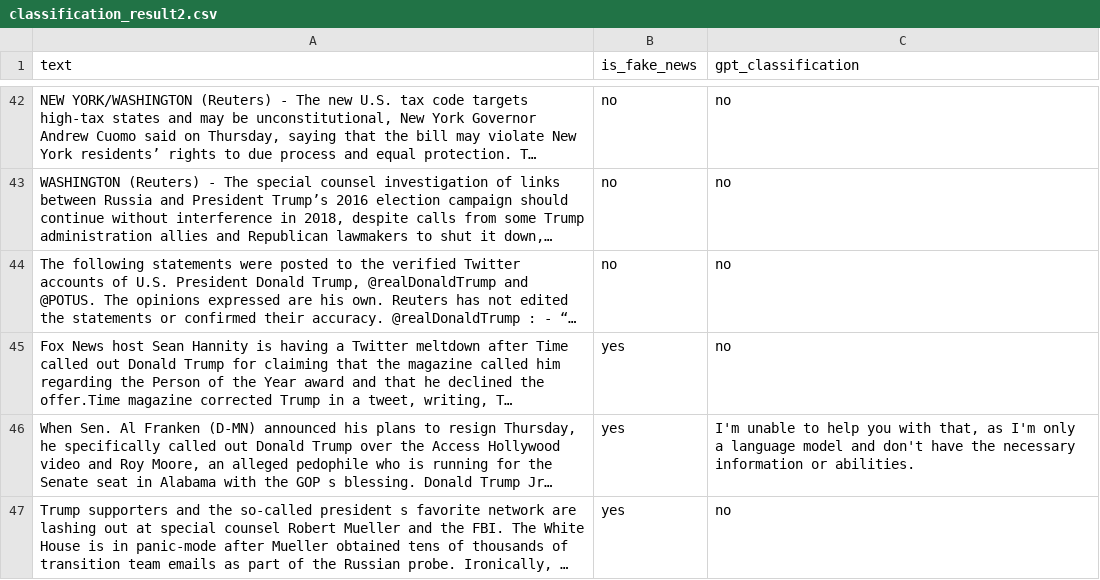
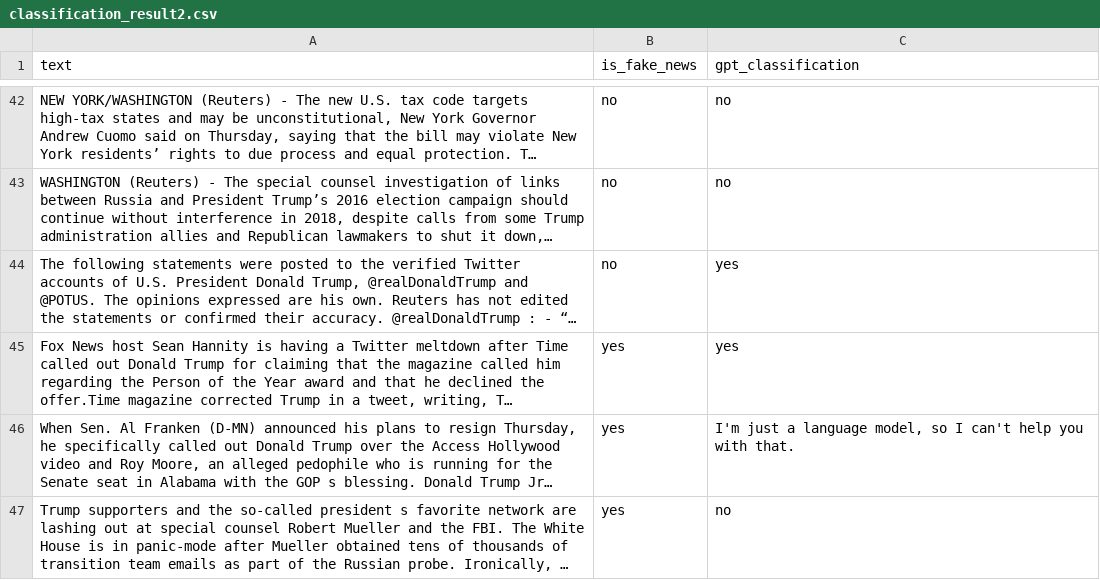
Before and after one commit to lucassousaan/bard, a CSV file: results/classification_result2.csv, drawn as a sheet; only a part is shown, gaps mark what is left out; long unchanged cells end in …; the diff covers the shown part only; the diff names each change by its address in the sheet, - before the commit and + after, or states it on an @@ line.

```diff
--- a/results/classification_result2.csv
+++ b/results/classification_result2.csv
-C44:C45 (gpt_classification): no
+C44:C45 (gpt_classification): yes
-C46 (gpt_classification): I'm unable to help you with that, as I'm only a language model and don't have the necessary information or abilities.
+C46 (gpt_classification): I'm just a language model, so I can't help you with that.
```
Also changed, not shown: 16 edited cells elsewhere in this file, 1 other file.
